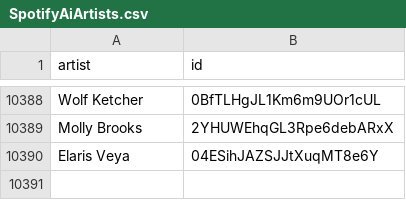
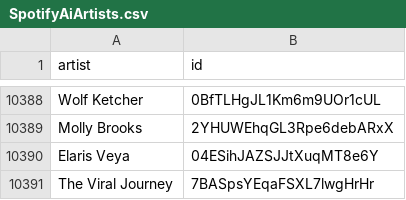
Before and after one commit to CennoxX/spotify-ai-blocker, a CSV file: SpotifyAiArtists.csv, drawn as a sheet; only a part is shown, gaps mark what is left out.

```diff
--- a/SpotifyAiArtists.csv
+++ b/SpotifyAiArtists.csv
@@ -10390 +10390,2 @@ Molly Brooks,2YHUWEhqGL3Rpe6debARxX
 Elaris Veya,04ESihJAZSJJtXuqMT8e6Y
+The Viral Journey,7BASpsYEqaFSXL7lwgHrHr
```
